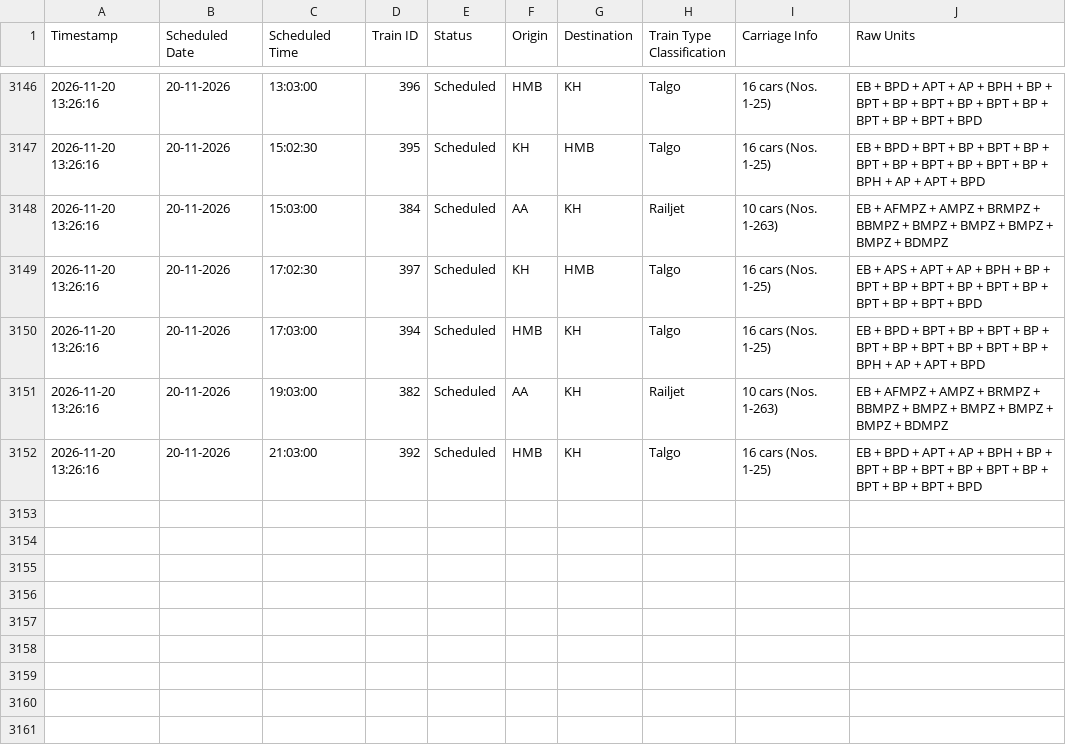
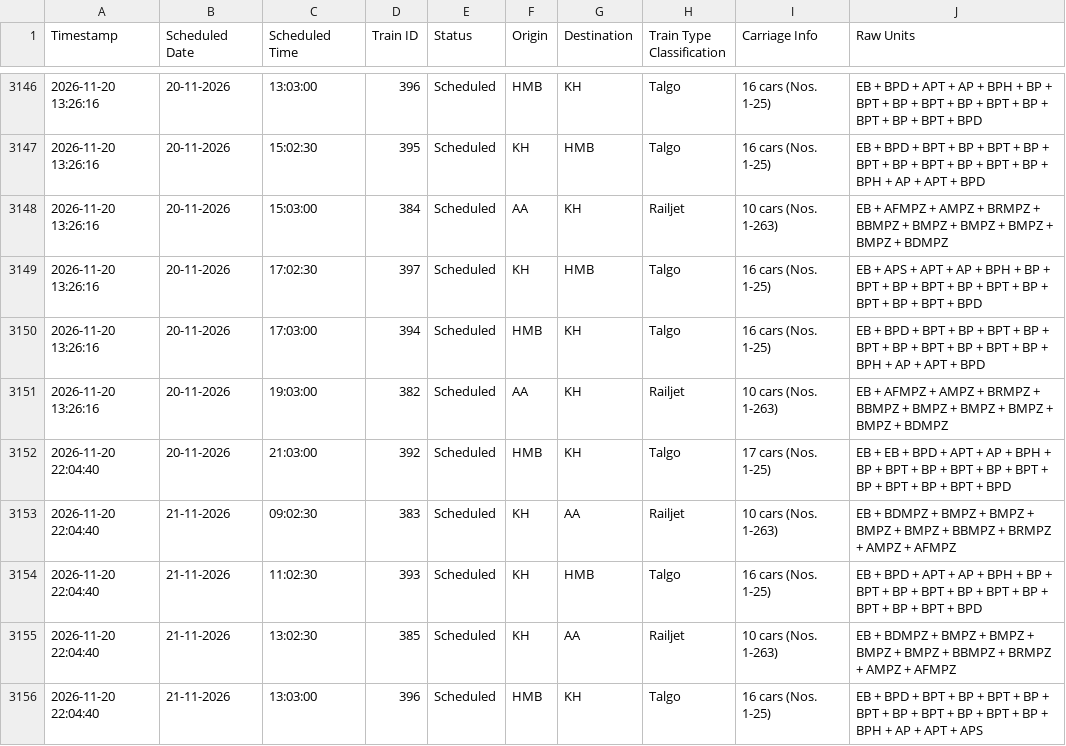
Before and after one commit to lucasvduin/talgo-tracker, a CSV file: hamburg_cph_trains.csv, drawn as a sheet; only a part is shown, gaps mark what is left out.

```diff
--- a/hamburg_cph_trains.csv
+++ b/hamburg_cph_trains.csv
@@ -3151,2 +3151,6 @@
 2026-11-20 13:26:16;20-11-2026;19:03:00;382;Scheduled;AA;KH;Railjet;10 cars (Nos. 1-263);EB + AFMPZ + AMPZ + BRMPZ + BBMPZ + BMPZ + BMPZ + BMPZ + BMPZ + BDMPZ
-2026-11-20 13:26:16;20-11-2026;21:03:00;392;Scheduled;HMB;KH;Talgo;16 cars (Nos. 1-25);EB + BPD + APT + AP + BPH + BP + BPT + BP + BPT + BP + BPT + BP + BPT + BP + BPT + BPD
+2026-11-20 22:04:40;20-11-2026;21:03:00;392;Scheduled;HMB;KH;Talgo;17 cars (Nos. 1-25);EB + EB + BPD + APT + AP + BPH + BP + BPT + BP + BPT + BP + BPT + BP + BPT + BP + BPT + BPD
+2026-11-20 22:04:40;21-11-2026;09:02:30;383;Scheduled;KH;AA;Railjet;10 cars (Nos. 1-263);EB + BDMPZ + BMPZ + BMPZ + BMPZ + BMPZ + BBMPZ + BRMPZ + AMPZ + AFMPZ
+2026-11-20 22:04:40;21-11-2026;11:02:30;393;Scheduled;KH;HMB;Talgo;16 cars (Nos. 1-25);EB + BPD + APT + AP + BPH + BP + BPT + BP + BPT + BP + BPT + BP + BPT + BP + BPT + BPD
+2026-11-20 22:04:40;21-11-2026;13:02:30;385;Scheduled;KH;AA;Railjet;10 cars (Nos. 1-263);EB + BDMPZ + BMPZ + BMPZ + BMPZ + BMPZ + BBMPZ + BRMPZ + AMPZ + AFMPZ
+2026-11-20 22:04:40;21-11-2026;13:03:00;396;Scheduled;HMB;KH;Talgo;16 cars (Nos. 1-25);EB + BPD + BPT + BP + BPT + BP + BPT + BP + BPT + BP + BPT + BP + BPH + AP + APT + APS
```
Also changed, not shown: 1 other file.
